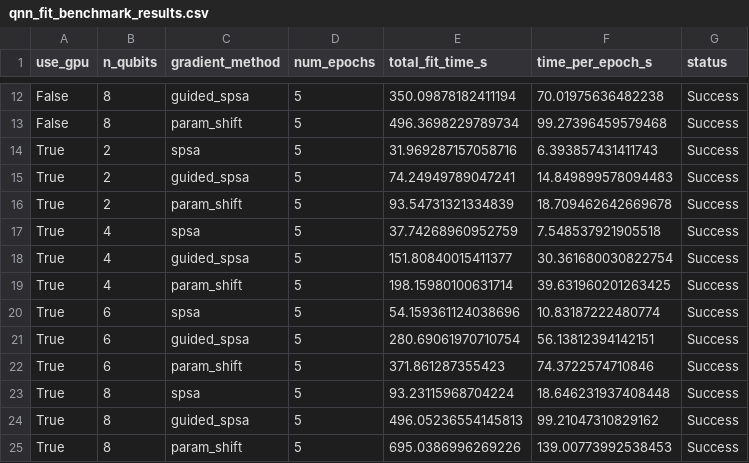
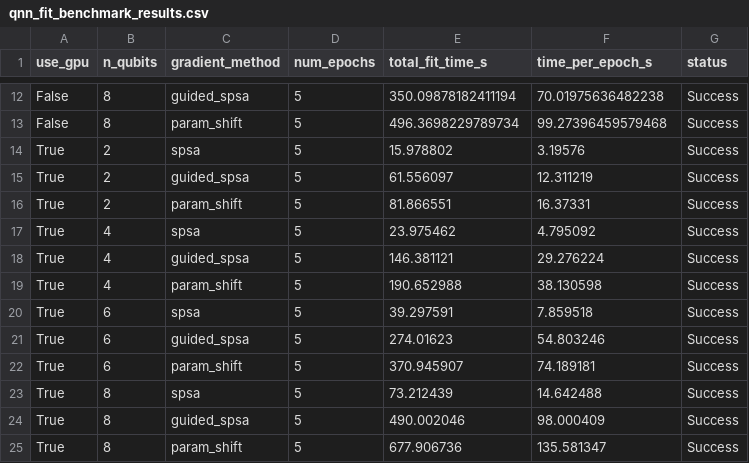
Before and after one commit to LarryHH/NNWeightInformedPQC, a CSV file: results/qnn_fit_benchmark_results.csv, drawn as a sheet; only a part is shown, gaps mark what is left out.

```diff
--- a/results/qnn_fit_benchmark_results.csv
+++ b/results/qnn_fit_benchmark_results.csv
@@ -13,13 +13,13 @@ False,8,guided_spsa,5,350.09878182411194,70.01975636482238,Success
 False,8,param_shift,5,496.3698229789734,99.27396459579468,Success
-True,2,spsa,5,31.969287157058716,6.393857431411743,Success
-True,2,guided_spsa,5,74.24949789047241,14.849899578094483,Success
-True,2,param_shift,5,93.54731321334839,18.709462642669678,Success
-True,4,spsa,5,37.74268960952759,7.548537921905518,Success
-True,4,guided_spsa,5,151.80840015411377,30.361680030822754,Success
-True,4,param_shift,5,198.15980100631714,39.631960201263425,Success
-True,6,spsa,5,54.159361124038696,10.83187222480774,Success
-True,6,guided_spsa,5,280.69061970710754,56.13812394142151,Success
-True,6,param_shift,5,371.861287355423,74.3722574710846,Success
-True,8,spsa,5,93.23115968704224,18.646231937408448,Success
-True,8,guided_spsa,5,496.05236554145813,99.21047310829162,Success
-True,8,param_shift,5,695.0386996269226,139.00773992538453,Success
+True,2,spsa,5,15.978802,3.19576,Success
+True,2,guided_spsa,5,61.556097,12.311219,Success
+True,2,param_shift,5,81.866551,16.37331,Success
+True,4,spsa,5,23.975462,4.795092,Success
+True,4,guided_spsa,5,146.381121,29.276224,Success
+True,4,param_shift,5,190.652988,38.130598,Success
+True,6,spsa,5,39.297591,7.859518,Success
+True,6,guided_spsa,5,274.01623,54.803246,Success
+True,6,param_shift,5,370.945907,74.189181,Success
+True,8,spsa,5,73.212439,14.642488,Success
+True,8,guided_spsa,5,490.002046,98.000409,Success
+True,8,param_shift,5,677.906736,135.581347,Success
```
Also changed, not shown: 30 other files.
